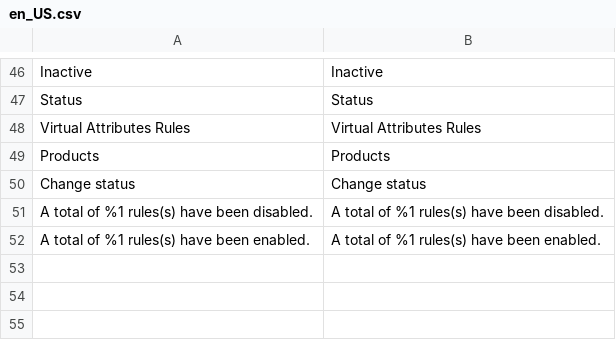
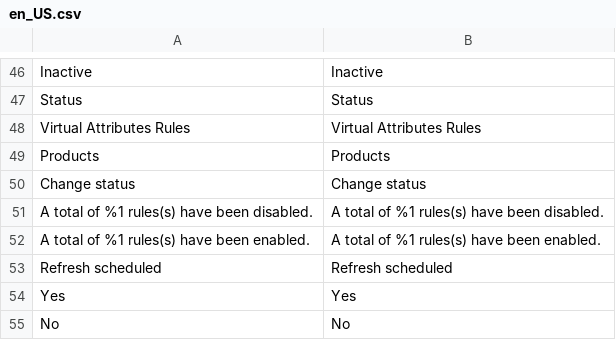
Before and after one commit to botisSmile/elasticsuite, a CSV file: i18n/en_US.csv, drawn as a sheet; only a part is shown, gaps mark what is left out.

```diff
--- a/i18n/en_US.csv
+++ b/i18n/en_US.csv
@@ -52 +52,4 @@ Status,Status
 "A total of %1 rules(s) have been enabled.","A total of %1 rules(s) have been enabled."
+"Refresh scheduled","Refresh scheduled"
+"Yes","Yes"
+"No","No"
```
Also changed, not shown: i18n/fr_FR.csv, 1 other file.
